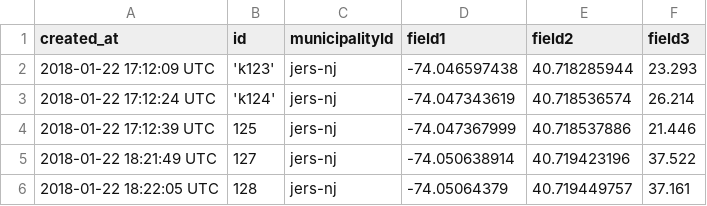
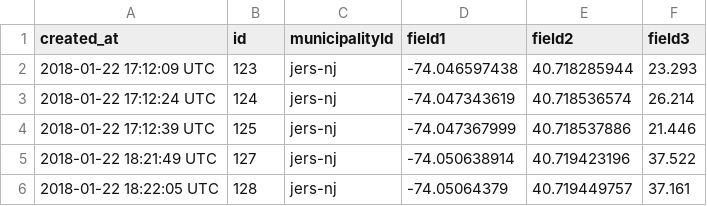
Before and after one commit to cpenalosa/staeGPS, a CSV file: feed (3).csv, drawn as a sheet; only a part is shown.

Commit message:
Update feed (3).csv

```diff
--- a/feed (3).csv
+++ b/feed (3).csv
@@ -1,4 +1,4 @@
 created_at,id,municipalityId,field1,field2,field3
-2018-01-22 17:12:09 UTC,'k123',"jers-nj",-74.046597438,40.718285944,23.293
-2018-01-22 17:12:24 UTC,'k124',"jers-nj",-74.047343619,40.718536574,26.214
+2018-01-22 17:12:09 UTC,"123","jers-nj",-74.046597438,40.718285944,23.293
+2018-01-22 17:12:24 UTC,"124","jers-nj",-74.047343619,40.718536574,26.214
 2018-01-22 17:12:39 UTC,125,"jers-nj",-74.047367999,40.718537886,21.446
```
